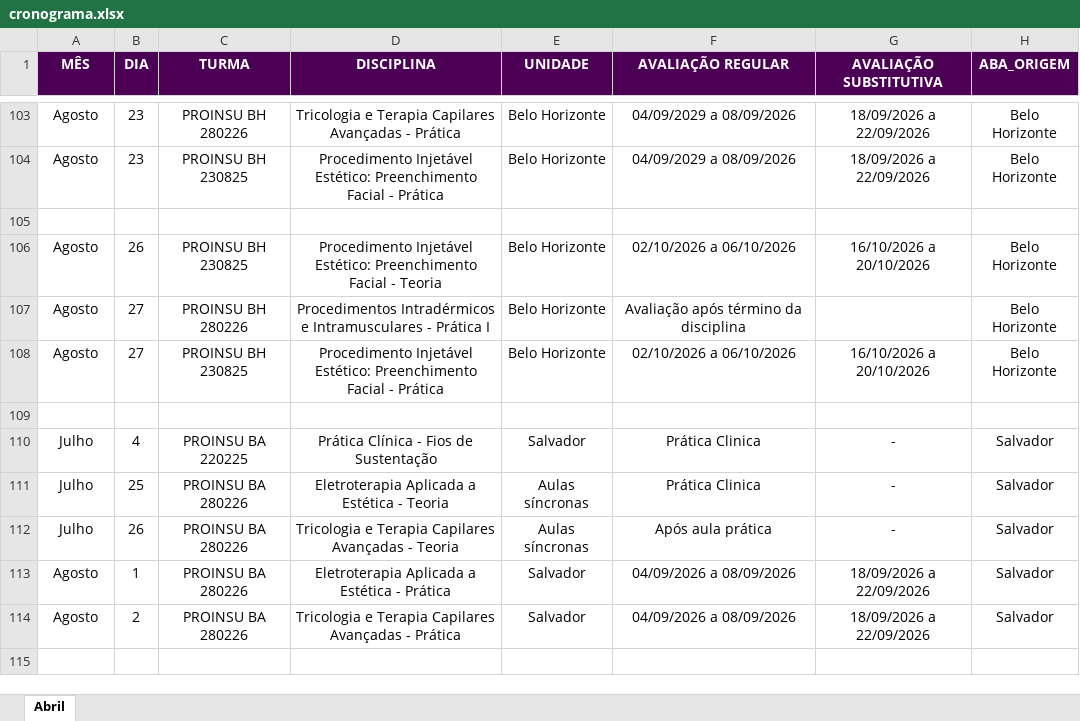
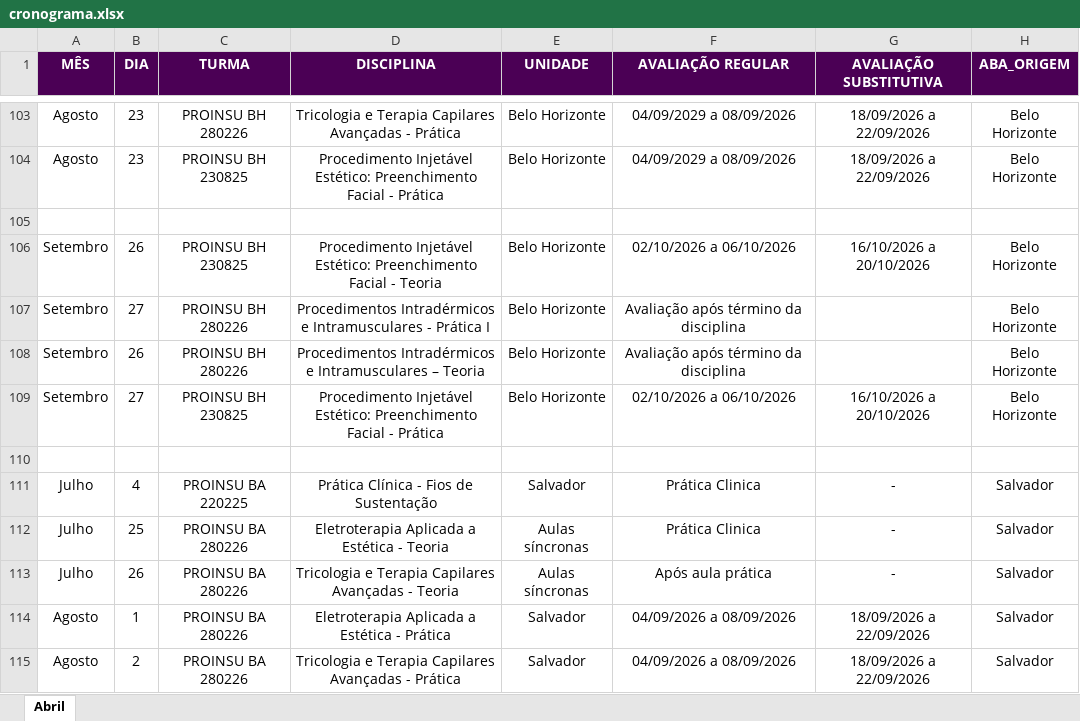
Before and after one commit to Algor365/cronograma, an Excel workbook: cronograma.xlsx, sheet Abril, drawn as a sheet; only a part is shown, gaps mark what is left out; the shorter side is filled out with more unchanged rows; values as stored, in another font and other column widths than the file's, no borders; charts and pictures not drawn; addresses are those after the commit; the diff names each change by its address in the sheet, - before the commit and + after, or states it on an @@ line.

Commit message:
calendario organização setembro

```diff
--- a/cronograma.xlsx (sheet Abril)
+++ b/cronograma.xlsx (sheet Abril)
-A106:A107 (MÊS): Agosto
+A106:A107 (MÊS): Setembro
+row 108: Setembro | 26 | PROINSU BH 280226 | Procedimentos Intradérmicos e Intramusculares – Teoria | Belo Horizonte | Avaliação após término da disciplina |  | Belo Horizonte
-A109 (MÊS): Agosto
+A109 (MÊS): Setembro
```
Also changed, not shown: charts or pictures, 1 other file.
